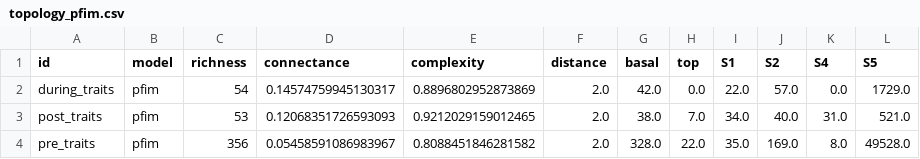
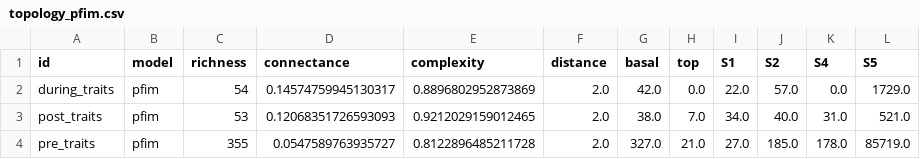
Before and after one commit to BecksLab/ms_paleo_webs, a CSV file: data/processed/topology_pfim.csv, drawn as a sheet.

```diff
--- a/data/processed/topology_pfim.csv
+++ b/data/processed/topology_pfim.csv
@@ -3,2 +3,2 @@ during_traits,pfim,54,0.14574759945130317,0.8896802952873869,2.0,42.0,0.0,22.0,5
 post_traits,pfim,53,0.12068351726593093,0.9212029159012465,2.0,38.0,7.0,34.0,40.0,31.0,521.0
-pre_traits,pfim,356,0.05458591086983967,0.8088451846281582,2.0,328.0,22.0,35.0,169.0,8.0,49528.0
+pre_traits,pfim,355,0.0547589763935727,0.8122896485211728,2.0,327.0,21.0,27.0,185.0,178.0,85719.0
```
Also changed, not shown: data/processed/topology_adbm.csv, data/processed/topology_bodymassratio.csv, 5 other files.
